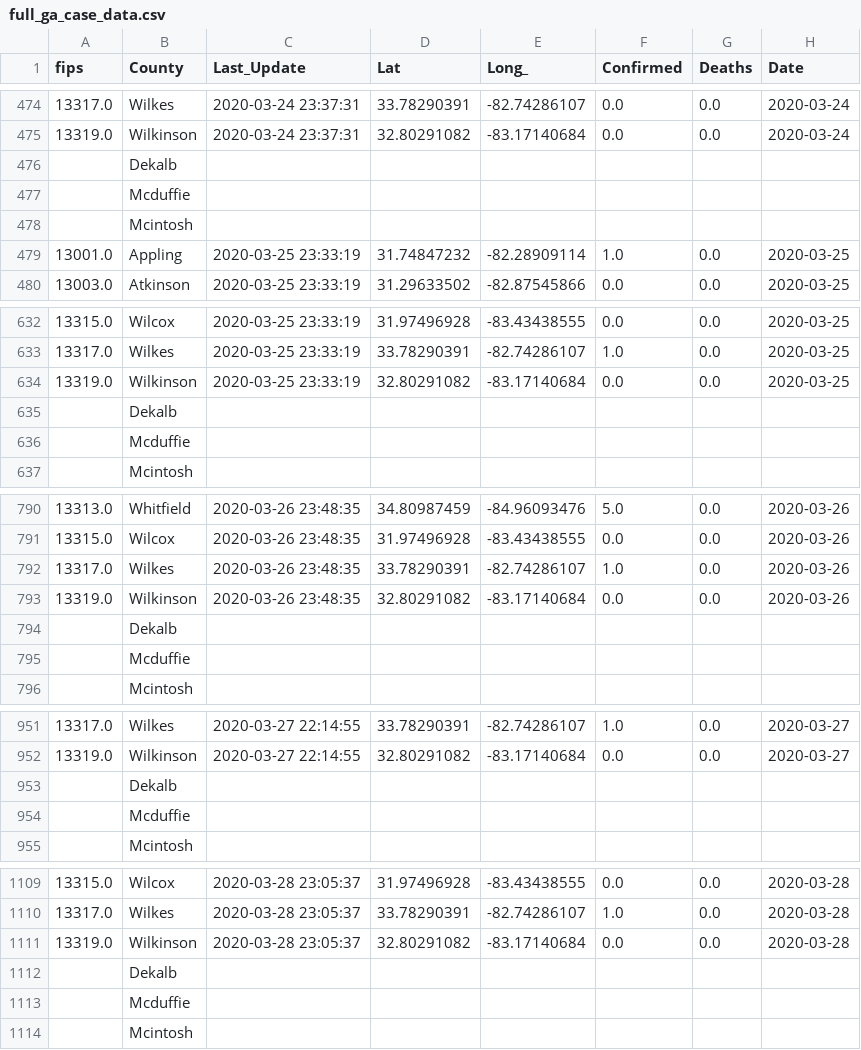
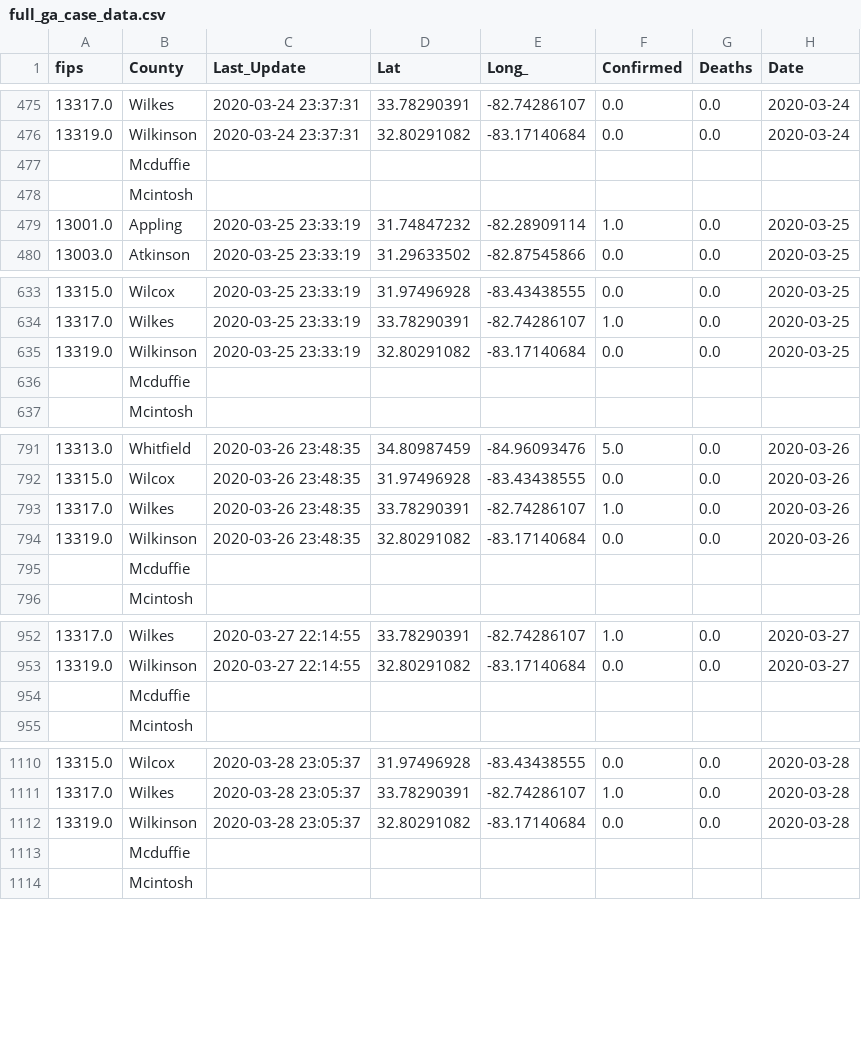
Before and after one commit to briannaleilani/georgia_covid_cases, a CSV file: ga_data/output/full_ga_case_data.csv, drawn as a sheet; only a part is shown, gaps mark what is left out; removed rows and columns are numbered as before the commit, all else as after; the diff covers the shown part only; the diff names each change by its address in the sheet, - before the commit and + after, or states it on an @@ line.

```diff
--- a/ga_data/output/full_ga_case_data.csv
+++ b/ga_data/output/full_ga_case_data.csv
-row 476:  | Dekalb
-row 635:  | Dekalb
-row 794:  | Dekalb
-row 953:  | Dekalb
-row 1112:  | Dekalb
```
Also changed, not shown: 13 added rows and 8 removed rows elsewhere in this file, ga_data/output/ga_county_cases.csv.
